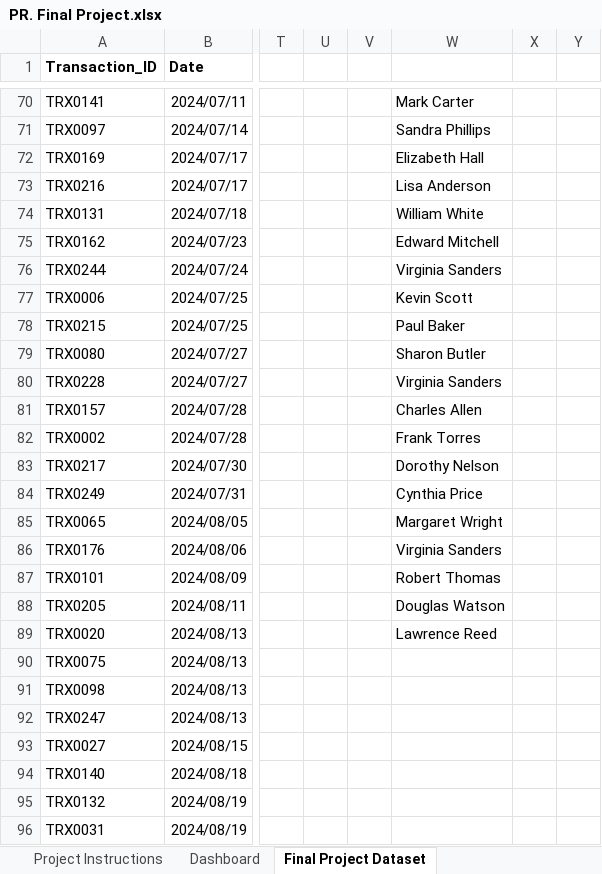
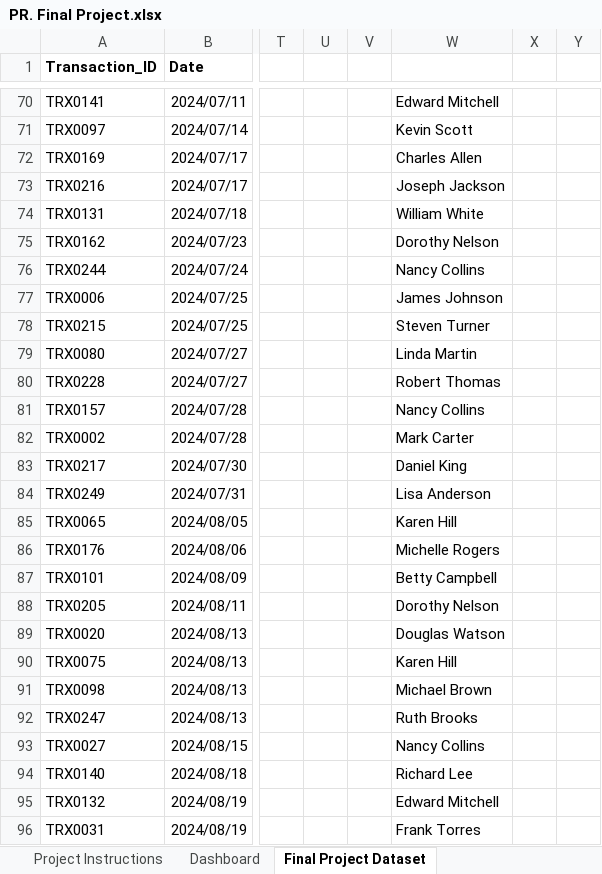
Before and after one commit to poojasuthar456/Python_rnw, an Excel workbook: one/EXCEL/PR. Final Project.xlsx, sheet Final Project Dataset, drawn as a sheet; only a part is shown, gaps mark what is left out; values as stored, in another font and other column widths than the file's, no borders; charts and pictures and conditional formats and table styles not drawn; the diff covers the shown part only; the diff names each change by its address in the sheet, - before the commit and + after, or states it on an @@ line.

```diff
--- a/one/EXCEL/PR. Final Project.xlsx (sheet Final Project Dataset)
+++ b/one/EXCEL/PR. Final Project.xlsx (sheet Final Project Dataset)
-W70: Mark Carter
+W70: Edward Mitchell
-W71: Sandra Phillips
+W71: Kevin Scott
-W72: Elizabeth Hall
+W72: Charles Allen
-W73: Lisa Anderson
+W73: Joseph Jackson
-W75: Edward Mitchell
+W75: Dorothy Nelson
-W76: Virginia Sanders
+W76: Nancy Collins
-W77: Kevin Scott
+W77: James Johnson
-W78: Paul Baker
+W78: Steven Turner
-W79: Sharon Butler
+W79: Linda Martin
-W80: Virginia Sanders
+W80: Robert Thomas
-W81: Charles Allen
+W81: Nancy Collins
-W82: Frank Torres
+W82: Mark Carter
-W83: Dorothy Nelson
+W83: Daniel King
-W84: Cynthia Price
+W84: Lisa Anderson
-W85: Margaret Wright
+W85: Karen Hill
-W86: Virginia Sanders
+W86: Michelle Rogers
-W87: Robert Thomas
+W87: Betty Campbell
-W88: Douglas Watson
+W88: Dorothy Nelson
-W89: Lawrence Reed
+W89: Douglas Watson
-W90: (empty)
+W90: Karen Hill
-W91: (empty)
+W91: Michael Brown
-W92: (empty)
+W92: Ruth Brooks
-W93: (empty)
+W93: Nancy Collins
-W94: (empty)
+W94: Richard Lee
-W95: (empty)
+W95: Edward Mitchell
-W96: (empty)
+W96: Frank Torres
```
Also changed, not shown: 70 edited cells elsewhere in this sheet, sheet Total Amount by Product_Name., sheet Total Amount by Region., sheet Quantity by Customer Segment, charts or pictures, 4 other files.
